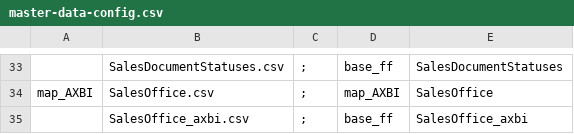
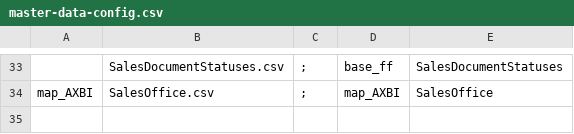
Before and after one commit to szubalii/leviat-data-and-analytics, a CSV file: synapse-dwh/syndw_xxxx_sls_d_euw_001/Master Data/master-data-config.csv, drawn as a sheet; only a part is shown, gaps mark what is left out; the diff names each change by its address in the sheet, - before the commit and + after, or states it on an @@ line.

Commit message:
changes to avoid duplicates for SalesOfficeID

```diff
--- a/synapse-dwh/syndw_xxxx_sls_d_euw_001/Master Data/master-data-config.csv
+++ b/synapse-dwh/syndw_xxxx_sls_d_euw_001/Master Data/master-data-config.csv
-row 35:  | SalesOffice_axbi.csv | ; | base_ff | SalesOffice_axbi
```
Also changed, not shown: 4 other files.
